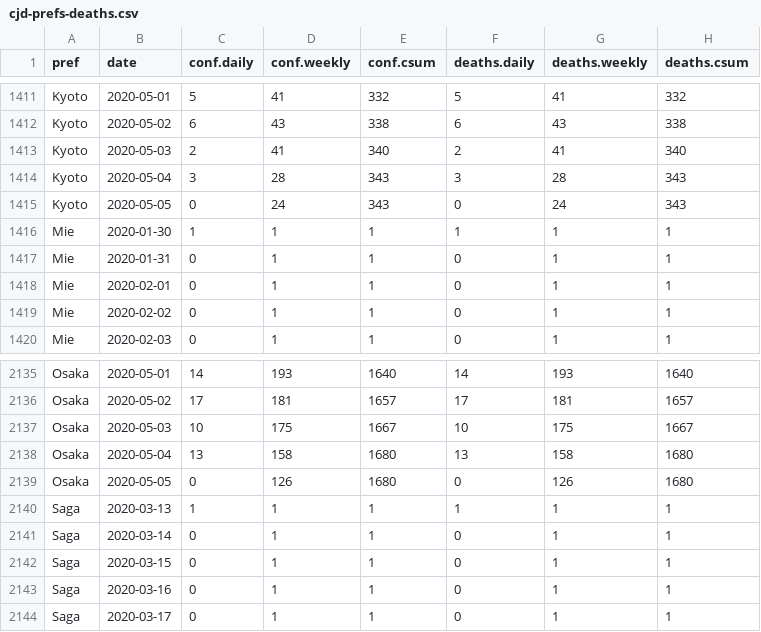
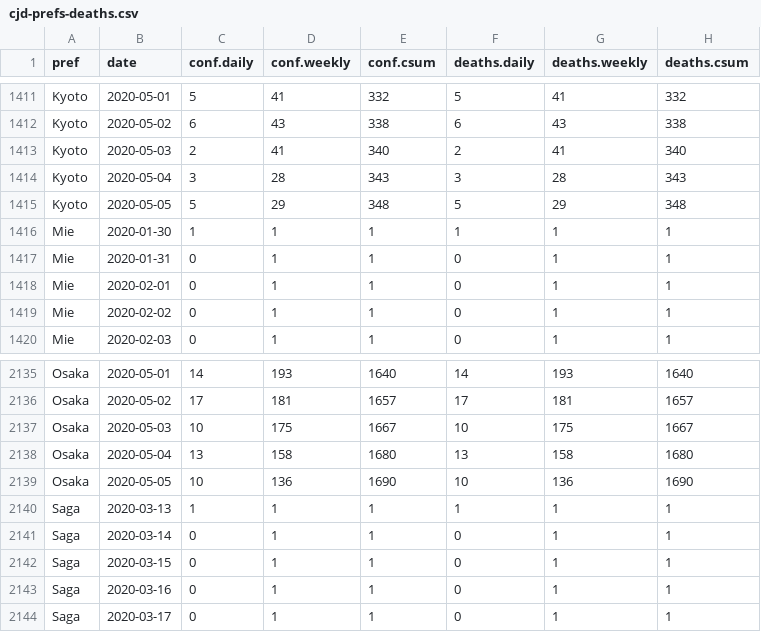
Before and after one commit to graphy-covidjp/xgraphy-covidjp.github.io, a CSV file: csv/cjd-prefs-deaths.csv, drawn as a sheet; only a part is shown, gaps mark what is left out.

```diff
--- a/csv/cjd-prefs-deaths.csv
+++ b/csv/cjd-prefs-deaths.csv
@@ -1414,3 +1414,3 @@ Kyoto,2020-05-03,2,41,340,2,41,340
 Kyoto,2020-05-04,3,28,343,3,28,343
-Kyoto,2020-05-05,0,24,343,0,24,343
+Kyoto,2020-05-05,5,29,348,5,29,348
 Mie,2020-01-30,1,1,1,1,1,1
@@ -2138,3 +2138,3 @@ Osaka,2020-05-03,10,175,1667,10,175,1667
 Osaka,2020-05-04,13,158,1680,13,158,1680
-Osaka,2020-05-05,0,126,1680,0,126,1680
+Osaka,2020-05-05,10,136,1690,10,136,1690
 Saga,2020-03-13,1,1,1,1,1,1
```
Also changed, not shown: 24 other files.
